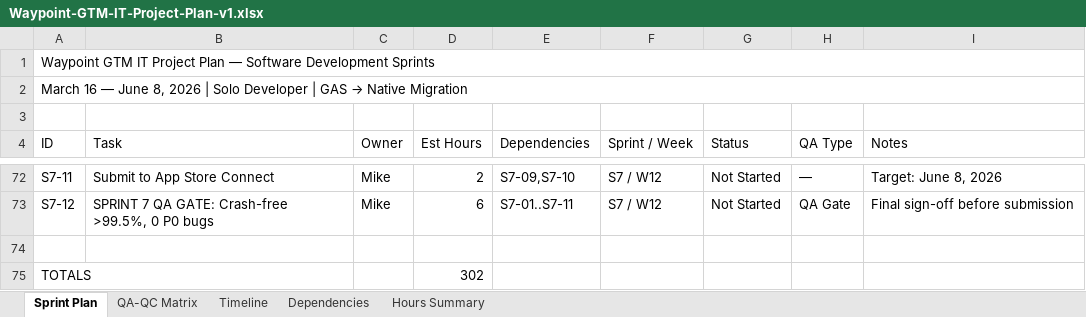
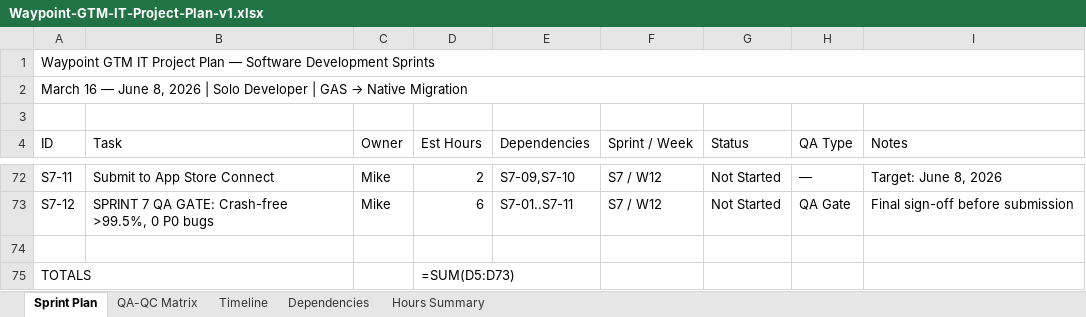
Before and after one commit to mcbeebe/Waypoint, an Excel workbook: Operations/Waypoint-GTM-IT-Project-Plan-v1.xlsx, sheet Sprint Plan, drawn as a sheet; only a part is shown, gaps mark what is left out; values as stored, in another font and other column widths than the file's, no cell formats; formulas without a stored value are shown as written; the diff covers the shown part only; the diff names each change by its address in the sheet, - before the commit and + after, or states it on an @@ line.

```diff
--- a/Operations/Waypoint-GTM-IT-Project-Plan-v1.xlsx (sheet Sprint Plan)
+++ b/Operations/Waypoint-GTM-IT-Project-Plan-v1.xlsx (sheet Sprint Plan)
-D75 (Est Hours): 302
+D75 (Est Hours): =SUM(D5:D73)
```
Also changed, not shown: 28 edited cells elsewhere in this sheet, sheet Timeline, sheet Hours Summary, cell formats, 3 other files.
